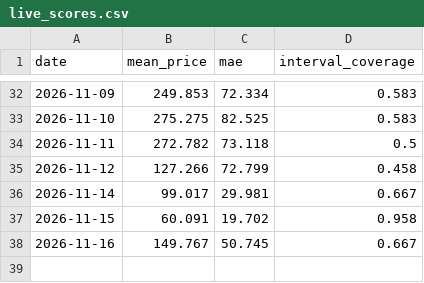
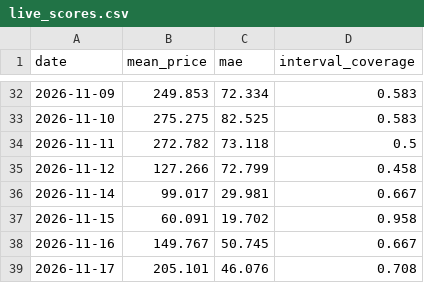
Before and after one commit to rose-ember-forge/Forecasting-Electricity-Prices-in-Stockholm, a CSV file: forecasts/live_scores.csv, drawn as a sheet; only a part is shown, gaps mark what is left out.

```diff
--- a/forecasts/live_scores.csv
+++ b/forecasts/live_scores.csv
@@ -38 +38,2 @@ date,mean_price,mae,interval_coverage
 2026-11-16,149.767,50.745,0.667
+2026-11-17,205.101,46.076,0.708
```
Also changed, not shown: forecasts/latest.csv, forecasts/log.csv.
